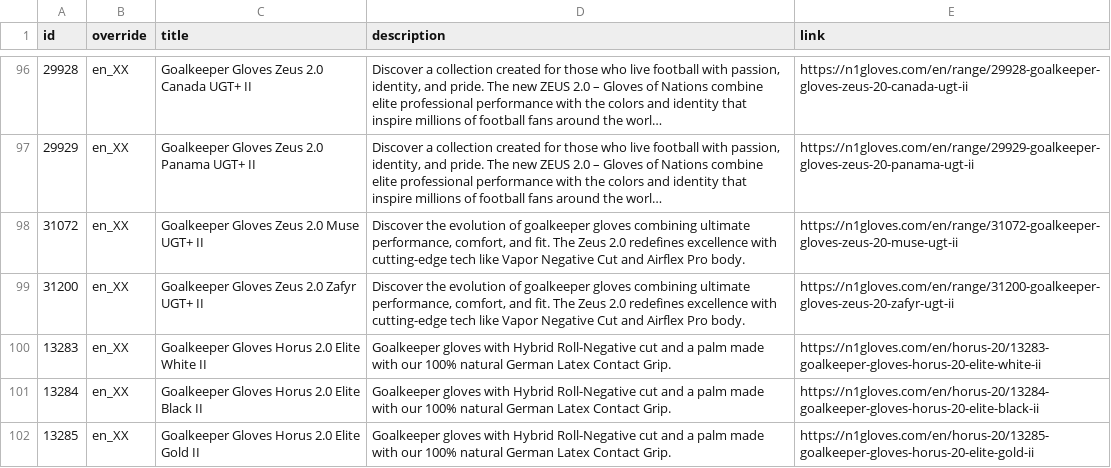
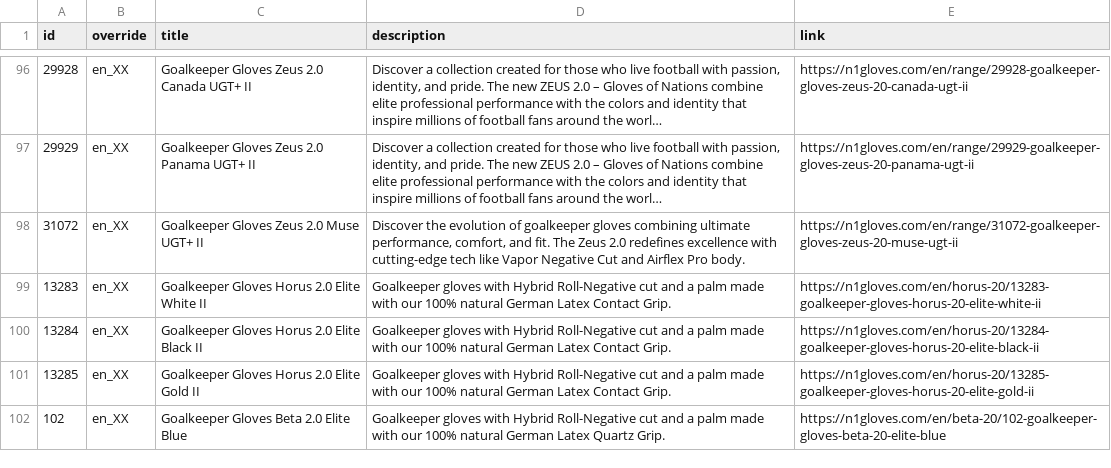
Before and after one commit to zeus-bethen1/n1-feeds, a CSV file: meta_lang_en.csv, drawn as a sheet; only a part is shown, gaps mark what is left out; the shorter side is filled out with more unchanged rows; long unchanged cells end in …; the diff names each change by its address in the sheet, - before the commit and + after, or states it on an @@ line.

```diff
--- a/meta_lang_en.csv
+++ b/meta_lang_en.csv
-row 99: 31200 | en_XX | Goalkeeper Gloves Zeus 2.0 Zafyr UGT+ II | Discover the evolution of goalkeeper gloves combining ultimate performance, comfort, and fit. The Zeus 2.0 redefines excellence with cutting-edge tech like Vapor Negative Cut and Airflex Pro body. | https://n1gloves.com/en/range/31200-goalkeeper-gloves-zeus-20-zafyr-ugt-ii
```
Also changed, not shown: meta_feed_es.csv, meta_lang_pt.csv.
